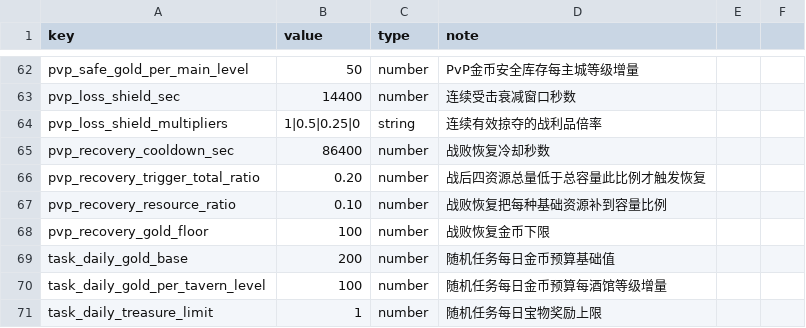
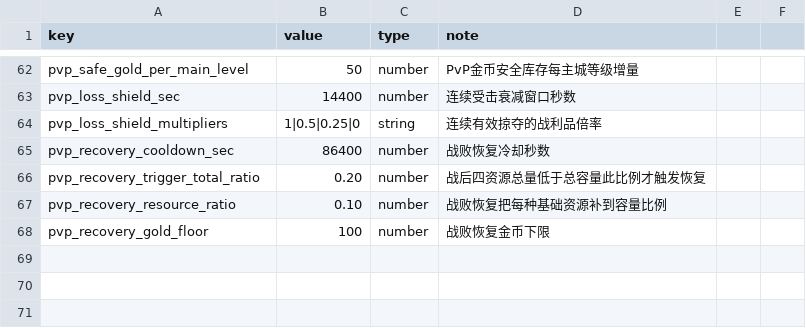
Before and after one commit to kennysli1/slg1.0, a CSV file: config/game_constants.csv, drawn as a sheet; only a part is shown, gaps mark what is left out; the diff names each change by its address in the sheet, - before the commit and + after, or states it on an @@ line.

Commit message:
fix(task): 移除奖励上限并修正替换售价

```diff
--- a/config/game_constants.csv
+++ b/config/game_constants.csv
-row 69: task_daily_gold_base | 200 | number | 随机任务每日金币预算基础值
-row 70: task_daily_gold_per_tavern_level | 100 | number | 随机任务每日金币预算每酒馆等级增量
-row 71: task_daily_treasure_limit | 1 | number | 随机任务每日宝物奖励上限
```
Also changed, not shown: 5 other files.
